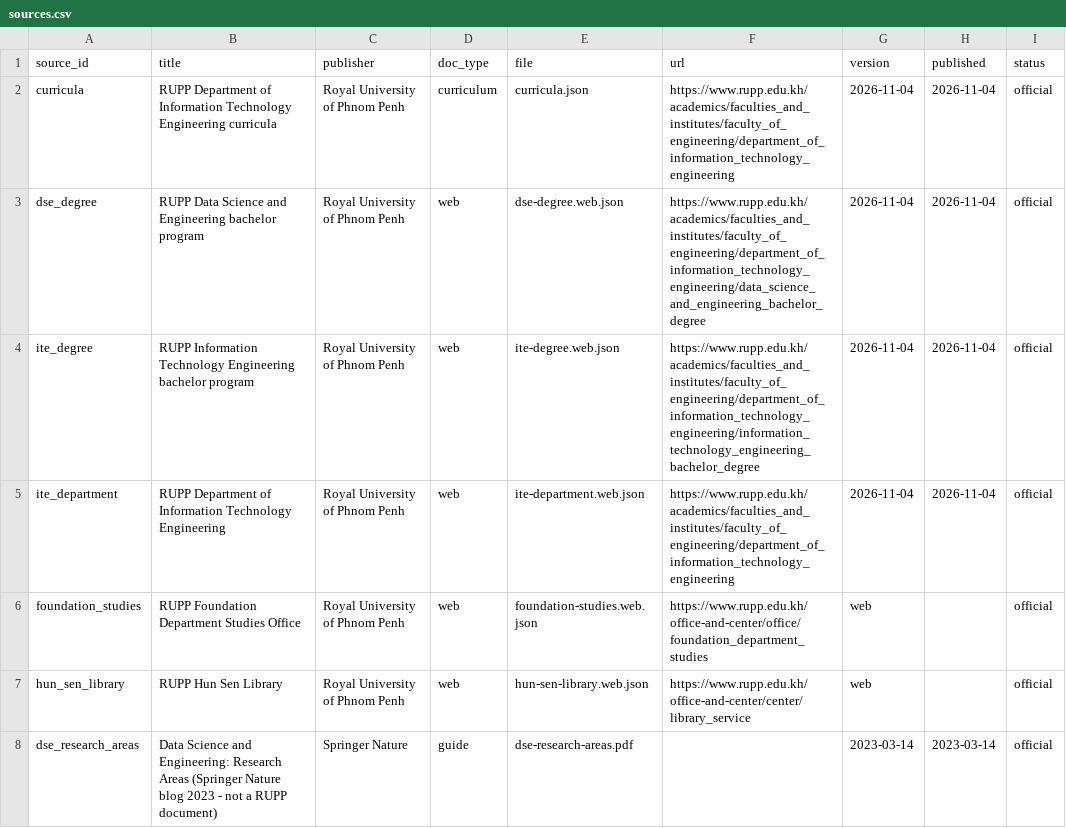
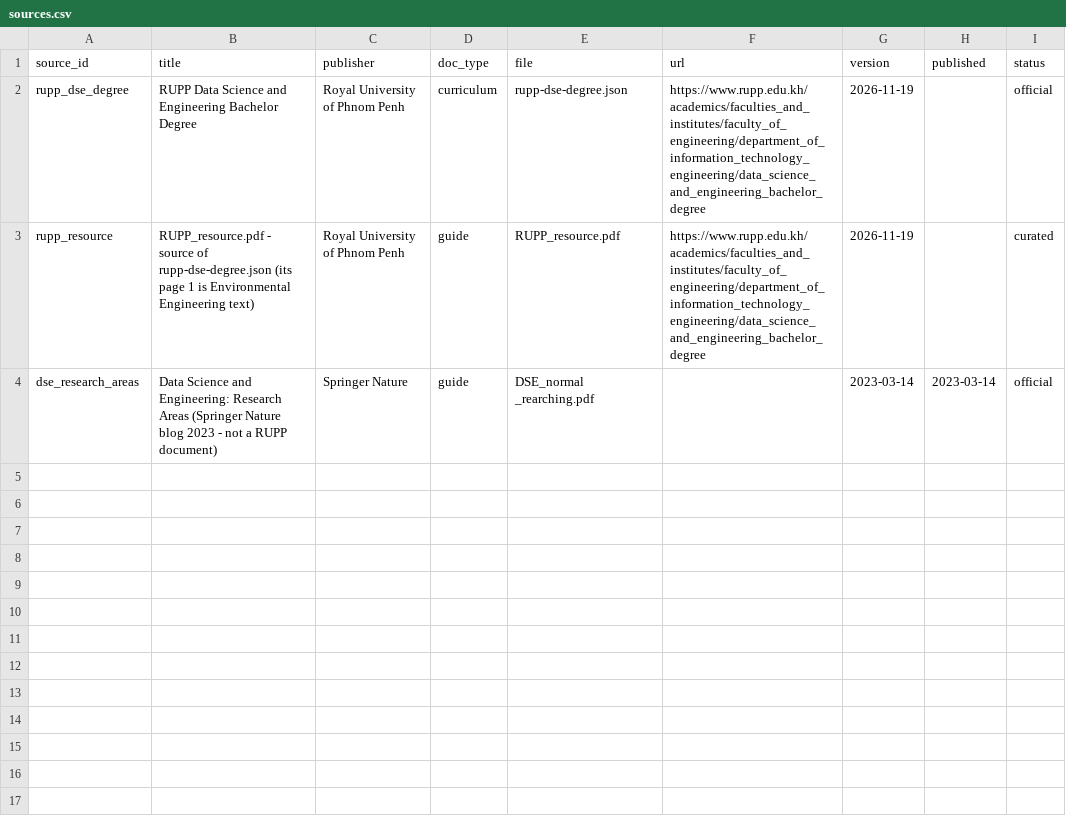
Before and after one commit to swayumphou/RAG_chatbot-, a CSV file: data/official/sources.csv, drawn as a sheet.

```diff
--- a/data/official/sources.csv
+++ b/data/official/sources.csv
@@ -1,8 +1,4 @@
 source_id,title,publisher,doc_type,file,url,version,published,status
-curricula,RUPP Department of Information Technology Engineering curricula,Royal University of Phnom Penh,curriculum,curricula.json,https://www.rupp.edu.kh/academics/faculties_and_institutes/faculty_of_engineering/department_of_information_technology_engineering,2026-11-04,2026-11-04,official
-dse_degree,RUPP Data Science and Engineering bachelor program,Royal University of Phnom Penh,web,dse-degree.web.json,https://www.rupp.edu.kh/academics/faculties_and_institutes/faculty_of_engineering/department_of_information_technology_engineering/data_science_and_engineering_bachelor_degree,2026-11-04,2026-11-04,official
-ite_degree,RUPP Information Technology Engineering bachelor program,Royal University of Phnom Penh,web,ite-degree.web.json,https://www.rupp.edu.kh/academics/faculties_and_institutes/faculty_of_engineering/department_of_information_technology_engineering/information_technology_engineering_bachelor_degree,2026-11-04,2026-11-04,official
-ite_department,RUPP Department of Information Technology Engineering,Royal University of Phnom Penh,web,ite-department.web.json,https://www.rupp.edu.kh/academics/faculties_and_institutes/faculty_of_engineering/department_of_information_technology_engineering,2026-11-04,2026-11-04,official
-foundation_studies,RUPP Foundation Department Studies Office,Royal University of Phnom Penh,web,foundation-studies.web.json,https://www.rupp.edu.kh/office-and-center/office/foundation_department_studies,web,,official
-hun_sen_library,RUPP Hun Sen Library,Royal University of Phnom Penh,web,hun-sen-library.web.json,https://www.rupp.edu.kh/office-and-center/center/library_service,web,,official
-dse_research_areas,Data Science and Engineering: Research Areas (Springer Nature blog 2023 - not a RUPP document),Springer Nature,guide,dse-research-areas.pdf,,2023-03-14,2023-03-14,official
+rupp_dse_degree,RUPP Data Science and Engineering Bachelor Degree,Royal University of Phnom Penh,curriculum,rupp-dse-degree.json,https://www.rupp.edu.kh/academics/faculties_and_institutes/faculty_of_engineering/department_of_information_technology_engineering/data_science_and_engineering_bachelor_degree,2026-11-19,,official
+rupp_resource,RUPP_resource.pdf - source of rupp-dse-degree.json (its page 1 is Environmental Engineering text),Royal University of Phnom Penh,guide,RUPP_resource.pdf,https://www.rupp.edu.kh/academics/faculties_and_institutes/faculty_of_engineering/department_of_information_technology_engineering/data_science_and_engineering_bachelor_degree,2026-11-19,,curated
+dse_research_areas,Data Science and Engineering: Research Areas (Springer Nature blog 2023 - not a RUPP document),Springer Nature,guide,DSE_normal _rearching.pdf,,2023-03-14,2023-03-14,official
```
Also changed, not shown: evaluation/golden_set.csv, 11 other files.
